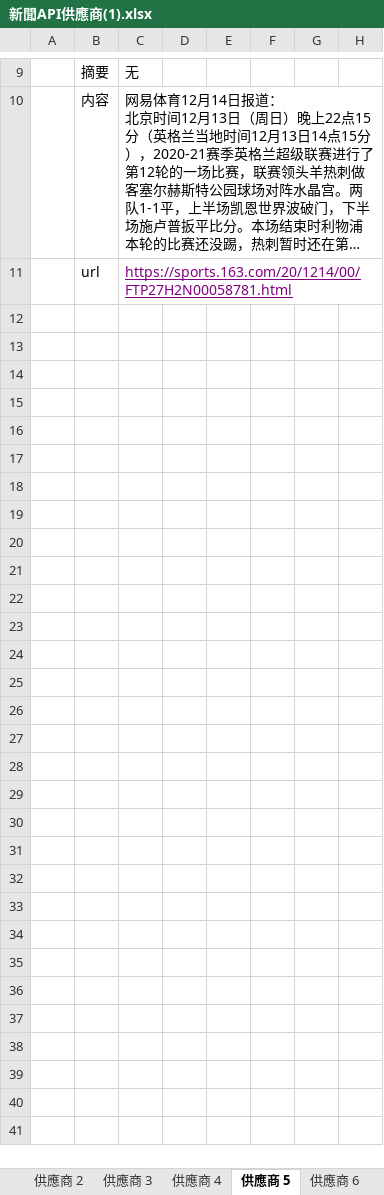
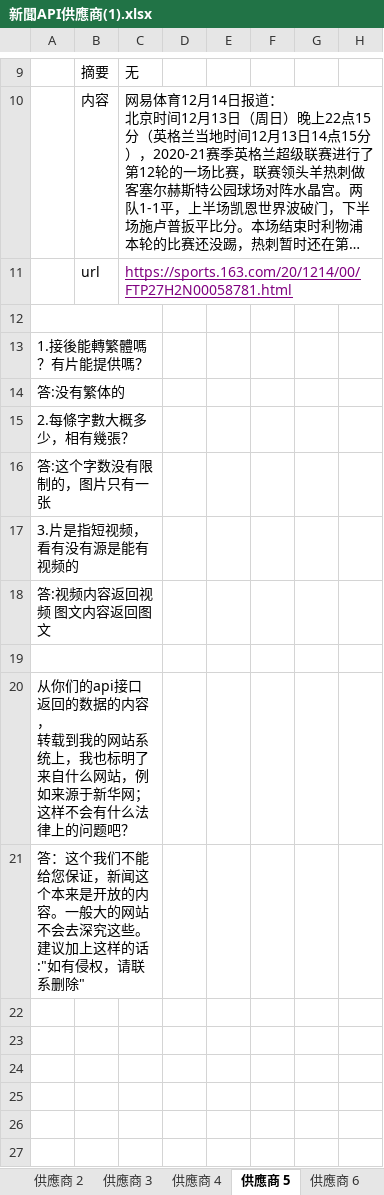
Before and after one commit to brian3822910/2ddw, an Excel workbook: 新聞API供應商(1).xlsx, sheet 供應商 5, drawn as a sheet; only a part is shown, gaps mark what is left out; long unchanged cells end in …; values as stored, in another font and other column widths than the file's, no borders; removed rows and columns are numbered as before the commit, all else as after; rows hold the shown columns only; ↵ is a line break in a cell; the diff names each change by its address in the sheet, - before the commit and + after, or states it on an @@ line.

```diff
--- a/新聞API供應商(1).xlsx (sheet 供應商 5)
+++ b/新聞API供應商(1).xlsx (sheet 供應商 5)
+A12:C12 merged
+row 13: 1.接後能轉繁體嗎？有片能提供嗎？
+row 14: 答:没有繁体的
+row 15: 2.每條字數大概多少，相有幾張？
+row 16: 答:这个字数没有限制的，图片只有一张
+row 17: 3.片是指短视频，看有没有源是能有视频的
+row 18: 答:视频内容返回视频 图文内容返回图文
+A19:C19 merged
-A20: (empty)
+A20: 从你们的api接口返回的数据的内容， ↵ 转载到我的网站系统上，我也标明了来自什么网站，例如来源于新华网；这样不会有什么法律上的问题吧？
+A20:C20 merged
-A21: (empty)
+A21: 答：这个我们不能给您保证，新闻这个本来是开放的内容。一般大的网站不会去深究这些。建议加上这样的话:"如有侵权，请联系删除"
+A21:C21 merged
-row 16: (empty)
-row 17: (empty)
-row 18: (empty)
-row 19: (empty)
-row 20: (empty)
-row 21: (empty)
```
Also changed, not shown: sheet 供應商 4, sheet 供應商 3, sheet 供應商 7, sheet 供應商 12, sheet 供應商 11, sheet 供應商 2, 2 more sheets.
